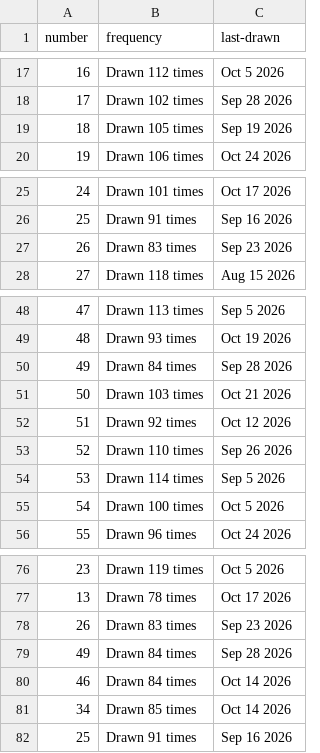
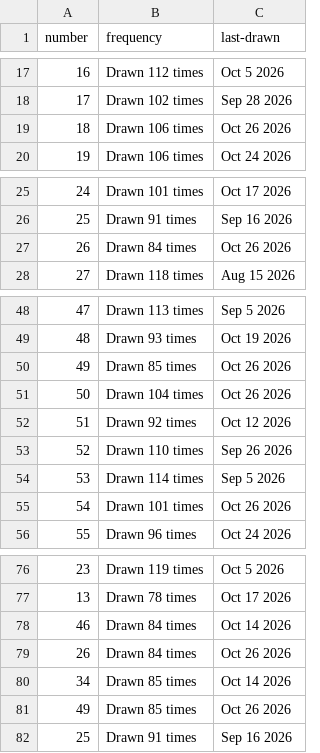
Before and after one commit to kv-hearst/powerball, a CSV file: data/main_ball_active.csv, drawn as a sheet; only a part is shown, gaps mark what is left out.

```diff
--- a/data/main_ball_active.csv
+++ b/data/main_ball_active.csv
@@ -18,3 +18,3 @@ number,frequency,last-drawn
 17,Drawn 102 times,Sep 28 2026
-18,Drawn 105 times,Sep 19 2026
+18,Drawn 106 times,Oct 26 2026
 19,Drawn 106 times,Oct 24 2026
@@ -26,3 +26,3 @@ number,frequency,last-drawn
 25,Drawn 91 times,Sep 16 2026
-26,Drawn 83 times,Sep 23 2026
+26,Drawn 84 times,Oct 26 2026
 27,Drawn 118 times,Aug 15 2026
@@ -49,4 +49,4 @@ number,frequency,last-drawn
 48,Drawn 93 times,Oct 19 2026
-49,Drawn 84 times,Sep 28 2026
-50,Drawn 103 times,Oct 21 2026
+49,Drawn 85 times,Oct 26 2026
+50,Drawn 104 times,Oct 26 2026
 51,Drawn 92 times,Oct 12 2026
@@ -54,3 +54,3 @@ number,frequency,last-drawn
 53,Drawn 114 times,Sep 5 2026
-54,Drawn 100 times,Oct 5 2026
+54,Drawn 101 times,Oct 26 2026
 55,Drawn 96 times,Oct 24 2026
@@ -77,6 +77,6 @@ number,frequency,last-drawn
 13,Drawn 78 times,Oct 17 2026
-26,Drawn 83 times,Sep 23 2026
-49,Drawn 84 times,Sep 28 2026
 46,Drawn 84 times,Oct 14 2026
+26,Drawn 84 times,Oct 26 2026
 34,Drawn 85 times,Oct 14 2026
+49,Drawn 85 times,Oct 26 2026
 25,Drawn 91 times,Sep 16 2026
```
Also changed, not shown: data/main_ball.csv, data/main_ball_cleaned.csv, 4 other files.
